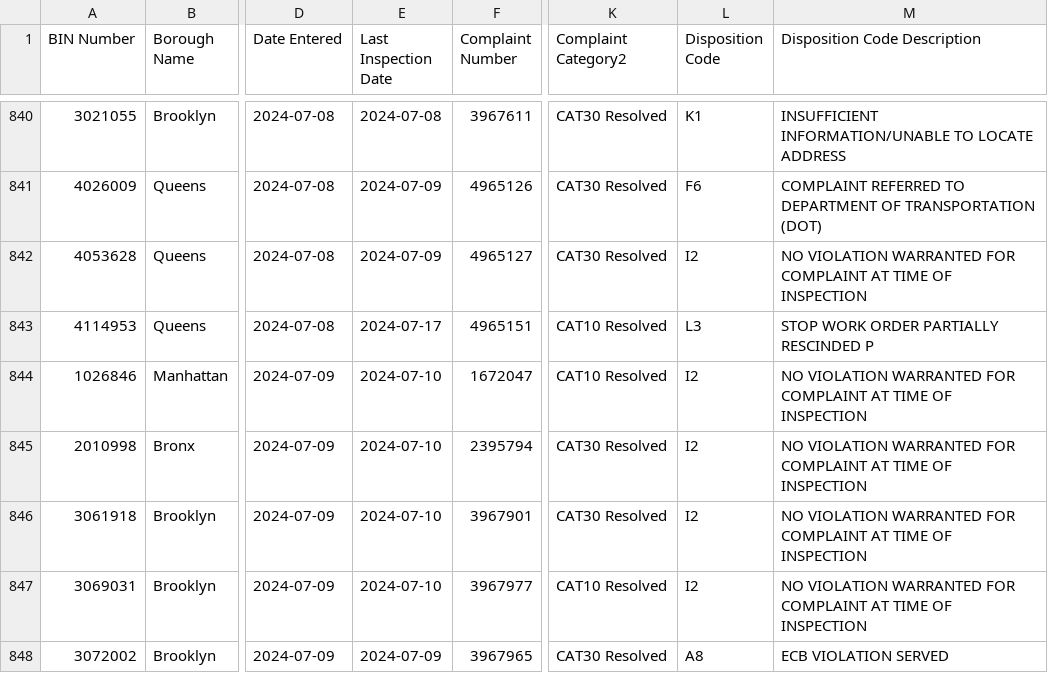
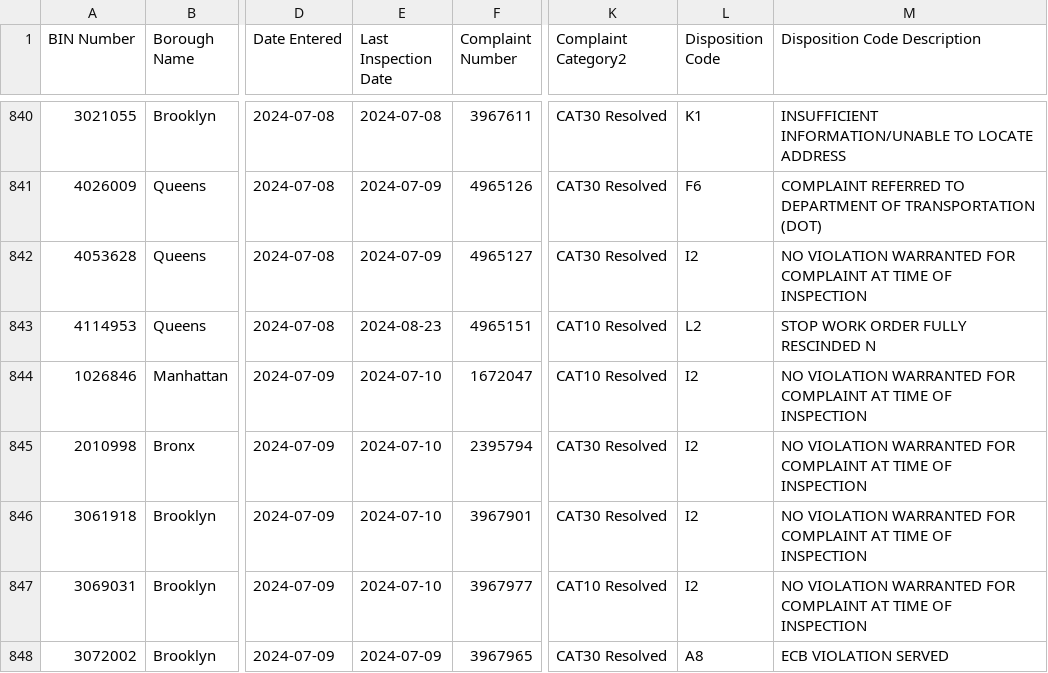
Before and after one commit to NYCDOB/EarthquakeComplaints, a CSV file: data/EarthquakeComplaints.csv, drawn as a sheet; only a part is shown, gaps mark what is left out; the diff covers the shown part only; the diff names each change by its address in the sheet, - before the commit and + after, or states it on an @@ line.

```diff
--- a/data/EarthquakeComplaints.csv
+++ b/data/EarthquakeComplaints.csv
-E843 (Last Inspection Date): 2024-07-17
+E843 (Last Inspection Date): 2024-08-23
-L843 (Disposition Code): L3
+L843 (Disposition Code): L2
-M843 (Disposition Code Description): STOP WORK ORDER PARTIALLY RESCINDED P
+M843 (Disposition Code Description): STOP WORK ORDER FULLY RESCINDED N
```
Also changed, not shown: 7 added rows, 1 removed row and 28 edited cells elsewhere in this file.
